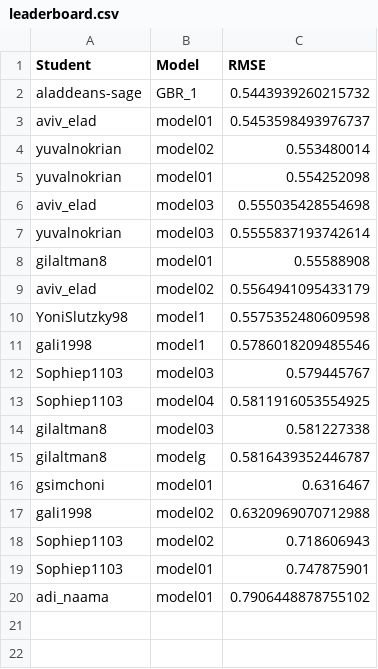
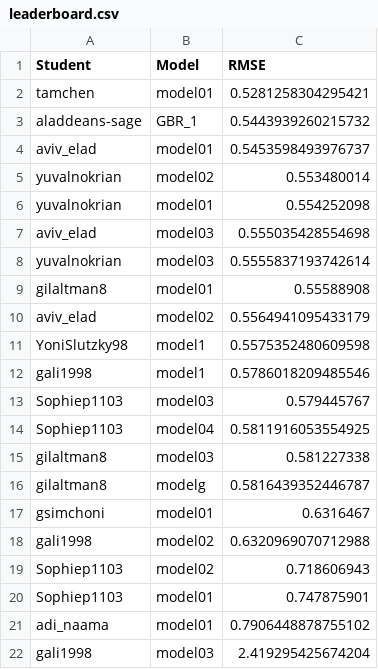
Before and after one commit to DSApps-2023/Class_Slides, a CSV file: leaderboard.csv, drawn as a sheet.

Commit message:
Updates leaderboard

```diff
--- a/leaderboard.csv
+++ b/leaderboard.csv
@@ -1,2 +1,3 @@
 Student,Model,RMSE
+tamchen,model01,0.5281258304295421
 aladdeans-sage,GBR_1,0.5443939260215732
@@ -20 +21,2 @@ Sophiep1103,model01,0.747875901
 adi_naama,model01,0.7906448878755102
+gali1998,model03,2.419295425674204
```
Also changed, not shown: 1 other file.
